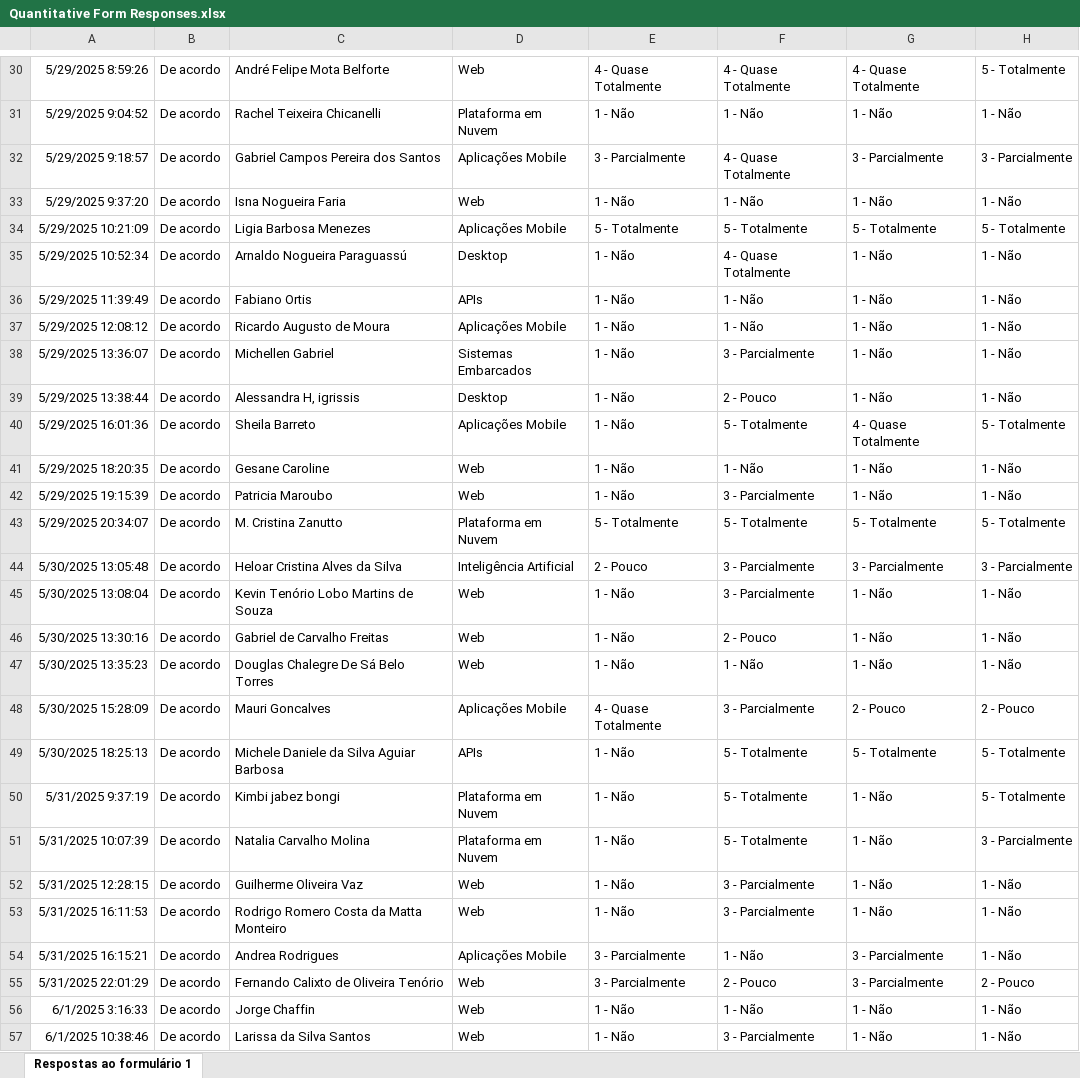
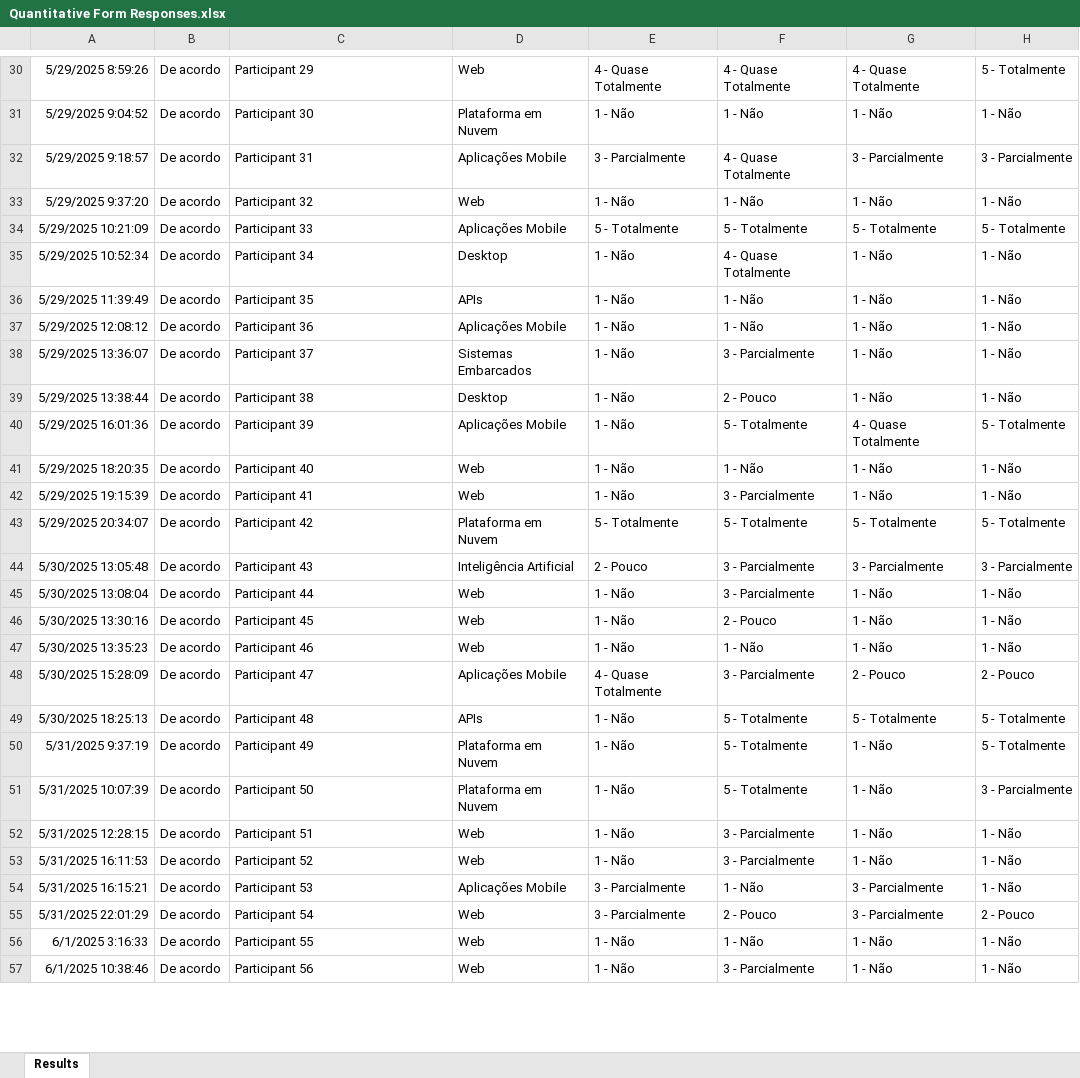
Before and after one commit to Rendrikson98/additional-research-files, an Excel workbook: Data/Quantitative Form Responses.xlsx, sheet Results, drawn as a sheet; only a part is shown, gaps mark what is left out; values as stored, in another font and other column widths than the file's, no borders; charts and pictures and table styles not drawn; the diff covers the shown part only; the diff names each change by its address in the sheet, - before the commit and + after, or states it on an @@ line.

```diff
--- a/Data/Quantitative Form Responses.xlsx (sheet Results)
+++ b/Data/Quantitative Form Responses.xlsx (sheet Results)
-sheet tab: Respostas ao formulário 1
+sheet tab: Results
-C30: André Felipe Mota Belforte
+C30: Participant 29
-C31: Rachel Teixeira Chicanelli
+C31: Participant 30
-C32: Gabriel Campos Pereira dos Santos
+C32: Participant 31
-C33: Isna Nogueira Faria
+C33: Participant 32
-C34: Ligia Barbosa Menezes
+C34: Participant 33
-C35: Arnaldo Nogueira Paraguassú
+C35: Participant 34
-C36: Fabiano Ortis
+C36: Participant 35
-C37: Ricardo Augusto de Moura
+C37: Participant 36
-C38: Michellen Gabriel
+C38: Participant 37
-C39: Alessandra H, igrissis
+C39: Participant 38
-C40: Sheila Barreto
+C40: Participant 39
-C41: Gesane Caroline
+C41: Participant 40
-C42: Patricia Maroubo
+C42: Participant 41
-C43: M. Cristina Zanutto
+C43: Participant 42
-C44: Heloar Cristina Alves da Silva
+C44: Participant 43
-C45: Kevin Tenório Lobo Martins de Souza
+C45: Participant 44
-C46: Gabriel de Carvalho Freitas
+C46: Participant 45
-C47: Douglas Chalegre De Sá Belo Torres
+C47: Participant 46
-C48: Mauri Goncalves
+C48: Participant 47
-C49: Michele Daniele da Silva Aguiar Barbosa
+C49: Participant 48
-C50: Kimbi jabez bongi
+C50: Participant 49
-C51: Natalia Carvalho Molina
+C51: Participant 50
-C52: Guilherme Oliveira Vaz
+C52: Participant 51
-C53: Rodrigo Romero Costa da Matta Monteiro
+C53: Participant 52
-C54: Andrea Rodrigues
+C54: Participant 53
-C55: Fernando Calixto de Oliveira Tenório
+C55: Participant 54
-C56: Jorge Chaffin
+C56: Participant 55
-C57: Larissa da Silva Santos
+C57: Participant 56
```
Also changed, not shown: 74 edited cells elsewhere in this sheet.
